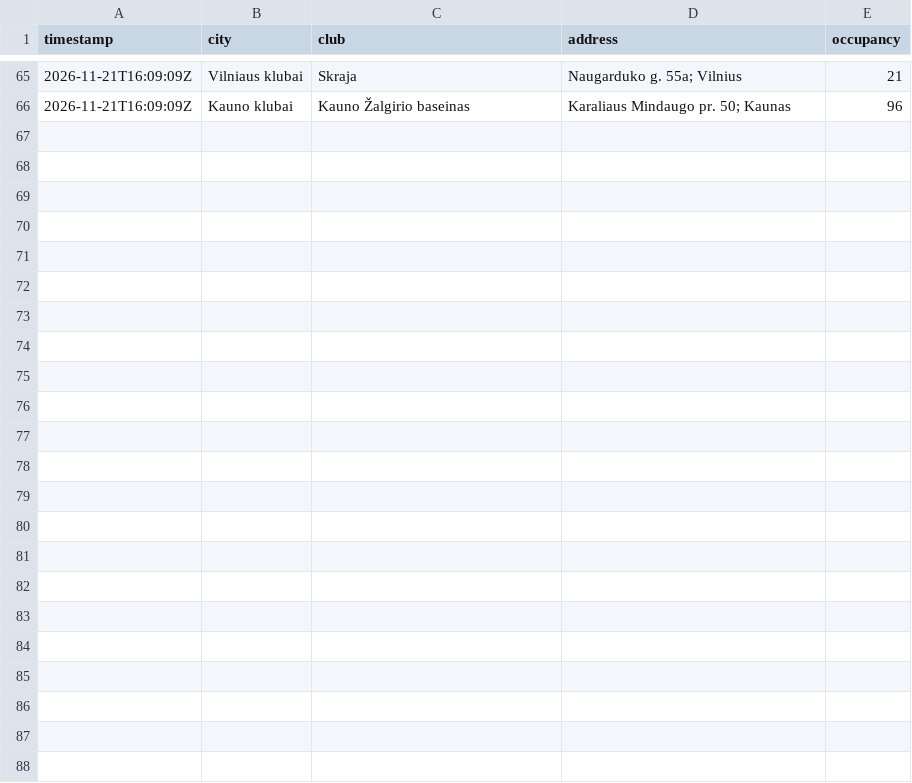
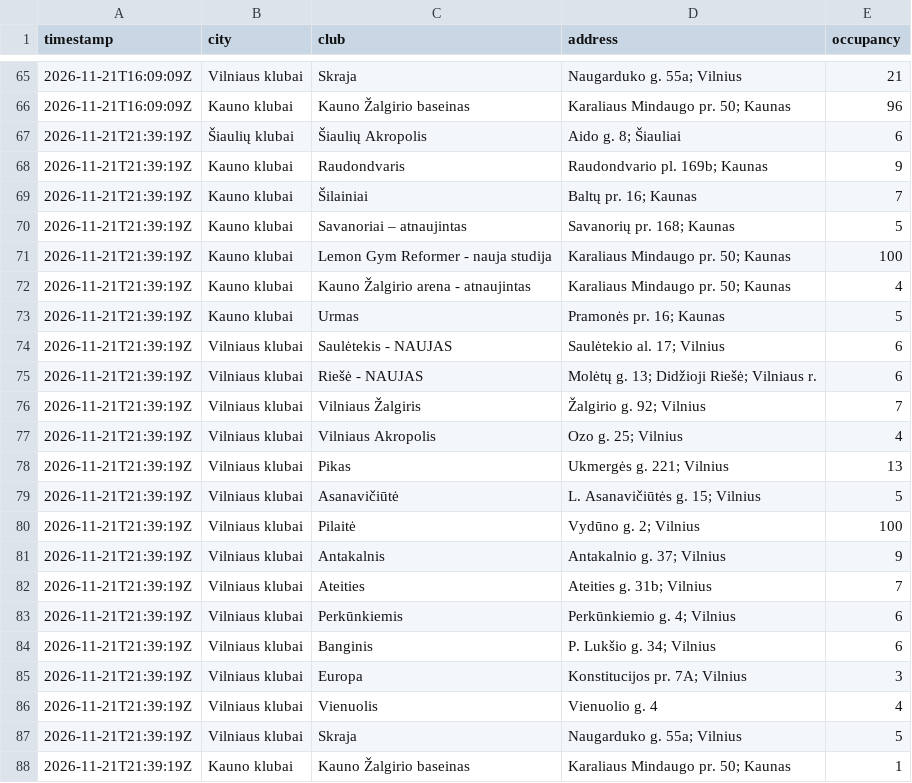
Before and after one commit to Nikamura/gym-tracker, a CSV file: data/2026-11-21.csv, drawn as a sheet; only a part is shown, gaps mark what is left out.

```diff
--- a/data/2026-11-21.csv
+++ b/data/2026-11-21.csv
@@ -66 +66,23 @@ timestamp,city,club,address,occupancy
 2026-11-21T16:09:09Z,Kauno klubai,Kauno Žalgirio baseinas,Karaliaus Mindaugo pr. 50; Kaunas,96
+2026-11-21T21:39:19Z,Šiaulių klubai,Šiaulių Akropolis,Aido g. 8; Šiauliai,6
+2026-11-21T21:39:19Z,Kauno klubai,Raudondvaris,Raudondvario pl. 169b; Kaunas,9
+2026-11-21T21:39:19Z,Kauno klubai,Šilainiai,Baltų pr. 16; Kaunas,7
+2026-11-21T21:39:19Z,Kauno klubai,Savanoriai – atnaujintas,Savanorių pr. 168; Kaunas,5
+2026-11-21T21:39:19Z,Kauno klubai,Lemon Gym Reformer - nauja studija,Karaliaus Mindaugo pr. 50; Kaunas,100
+2026-11-21T21:39:19Z,Kauno klubai,Kauno Žalgirio arena - atnaujintas,Karaliaus Mindaugo pr. 50; Kaunas,4
+2026-11-21T21:39:19Z,Kauno klubai,Urmas,Pramonės pr. 16; Kaunas,5
+2026-11-21T21:39:19Z,Vilniaus klubai,Saulėtekis - NAUJAS,Saulėtekio al. 17; Vilnius,6
+2026-11-21T21:39:19Z,Vilniaus klubai,Riešė - NAUJAS,Molėtų g. 13; Didžioji Riešė; Vilniaus r.,6
+2026-11-21T21:39:19Z,Vilniaus klubai,Vilniaus Žalgiris,Žalgirio g. 92; Vilnius,7
+2026-11-21T21:39:19Z,Vilniaus klubai,Vilniaus Akropolis,Ozo g. 25; Vilnius,4
+2026-11-21T21:39:19Z,Vilniaus klubai,Pikas,Ukmergės g. 221; Vilnius,13
+2026-11-21T21:39:19Z,Vilniaus klubai,Asanavičiūtė,L. Asanavičiūtės g. 15; Vilnius,5
+2026-11-21T21:39:19Z,Vilniaus klubai,Pilaitė,Vydūno g. 2; Vilnius,100
+2026-11-21T21:39:19Z,Vilniaus klubai,Antakalnis,Antakalnio g. 37; Vilnius,9
+2026-11-21T21:39:19Z,Vilniaus klubai,Ateities,Ateities g. 31b; Vilnius,7
+2026-11-21T21:39:19Z,Vilniaus klubai,Perkūnkiemis,Perkūnkiemio g. 4; Vilnius,6
+2026-11-21T21:39:19Z,Vilniaus klubai,Banginis,P. Lukšio g. 34; Vilnius,6
+2026-11-21T21:39:19Z,Vilniaus klubai,Europa,Konstitucijos pr. 7A; Vilnius,3
+2026-11-21T21:39:19Z,Vilniaus klubai,Vienuolis,Vienuolio g. 4,4
+2026-11-21T21:39:19Z,Vilniaus klubai,Skraja,Naugarduko g. 55a; Vilnius,5
+2026-11-21T21:39:19Z,Kauno klubai,Kauno Žalgirio baseinas,Karaliaus Mindaugo pr. 50; Kaunas,1
```
